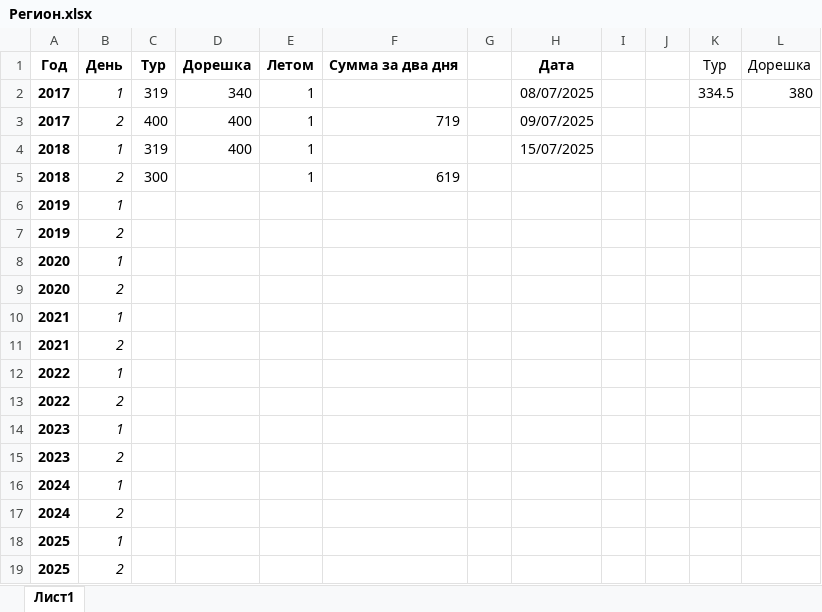
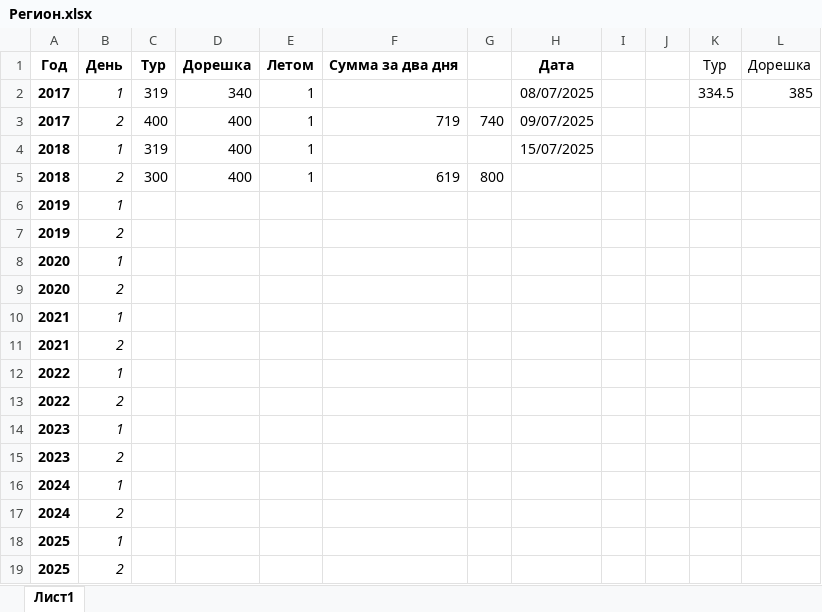
Before and after one commit to Marselel/vseros, an Excel workbook: Регион.xlsx, sheet Лист1, drawn as a sheet; values as stored, in another font and other column widths than the file's, no borders; the diff names each change by its address in the sheet, - before the commit and + after, or states it on an @@ line.

Commit message:
Add files via upload

```diff
--- a/Регион.xlsx (sheet Лист1)
+++ b/Регион.xlsx (sheet Лист1)
-L2: 380
+L2: 385
-G3: (empty)
+G3: 740
-D5: (empty)
+D5: 400
-G5: (empty)
+G5: 800
```
